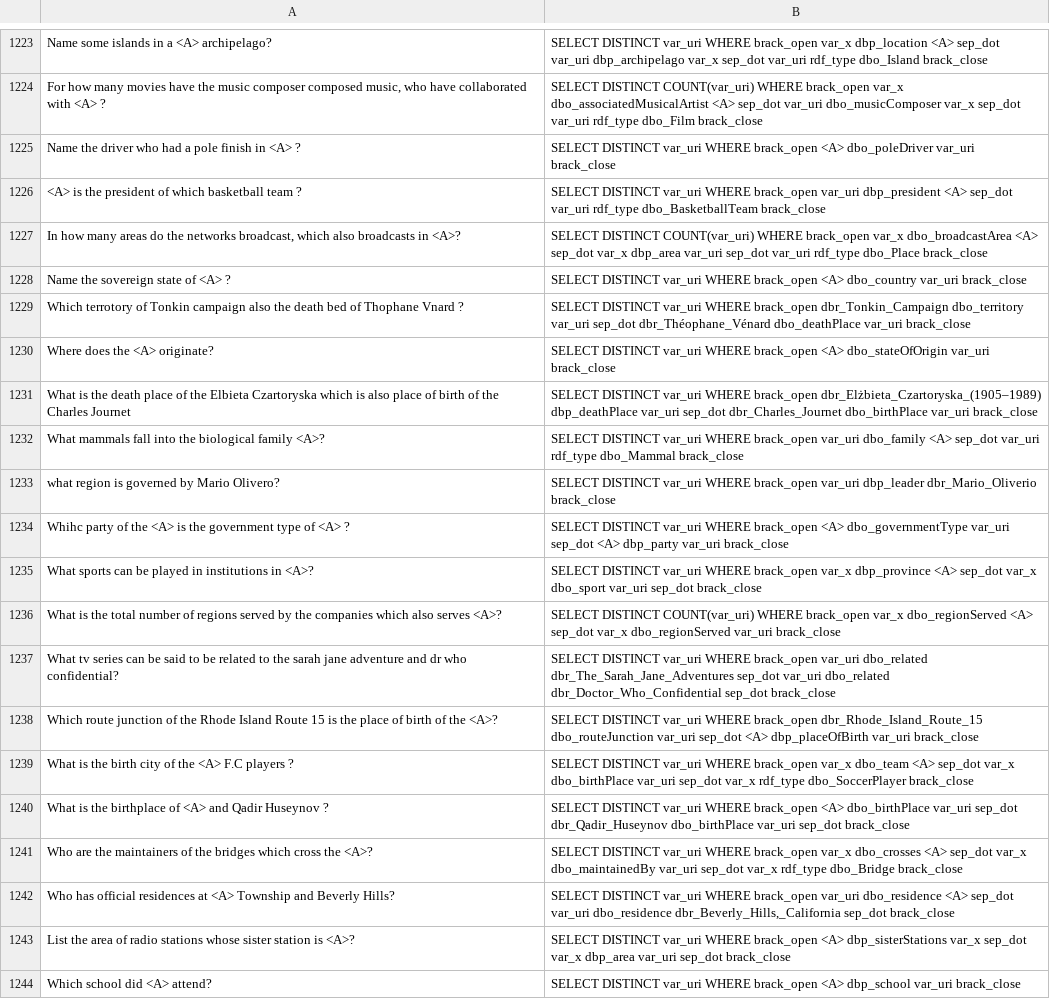
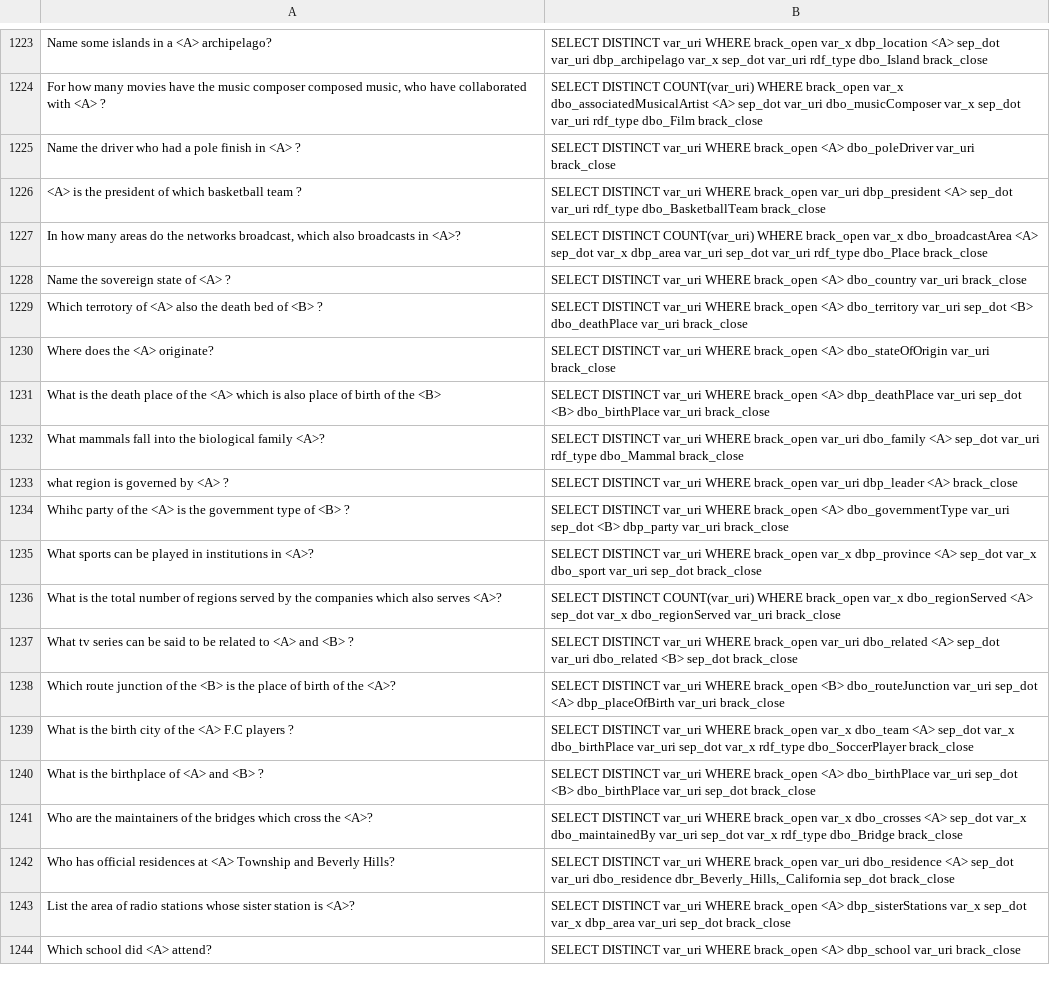
Before and after one commit to dice-group/KBQA-PG, a CSV file: KBQA/datasets/placeholder_csv/lcqald_ph.csv, drawn as a sheet; only a part is shown, gaps mark what is left out; the diff covers the shown part only.

Commit message:
check lcqald_ph 1357/4000

```diff
--- a/KBQA/datasets/placeholder_csv/lcqald_ph.csv
+++ b/KBQA/datasets/placeholder_csv/lcqald_ph.csv
@@ -1228,14 +1228,14 @@ Name the driver who had a pole finish in <A> ?, SELECT DISTINCT var_uri WHERE br
 Name the sovereign state of <A> ?, SELECT DISTINCT var_uri WHERE brack_open <A> dbo_country var_uri brack_close
-Which terrotory of Tonkin campaign also the death bed of Thophane Vnard ?, SELECT DISTINCT var_uri WHERE brack_open dbr_Tonkin_Campaign dbo_territory var_uri sep_dot dbr_Théophane_Vénard dbo_deathPlace var_uri brack_close
+Which terrotory of <A> also the death bed of <B> ?, SELECT DISTINCT var_uri WHERE brack_open <A> dbo_territory var_uri sep_dot <B> dbo_deathPlace var_uri brack_close
 Where does the <A> originate?, SELECT DISTINCT var_uri WHERE brack_open <A> dbo_stateOfOrigin var_uri brack_close
-What is the death place of the Elbieta Czartoryska which is also place of birth of the Charles Journet, SELECT DISTINCT var_uri WHERE brack_open dbr_Elżbieta_Czartoryska_(1905–1989) dbp_deathPlace var_uri sep_dot dbr_Charles_Journet dbo_birthPlace var_uri brack_close
+What is the death place of the <A> which is also place of birth of the <B>, SELECT DISTINCT var_uri WHERE brack_open <A> dbp_deathPlace var_uri sep_dot <B> dbo_birthPlace var_uri brack_close
 What mammals fall into the biological family <A>?,SELECT DISTINCT var_uri WHERE brack_open var_uri dbo_family <A>  sep_dot var_uri rdf_type dbo_Mammal brack_close
-what region is governed by Mario Olivero?, SELECT DISTINCT var_uri WHERE brack_open var_uri dbp_leader dbr_Mario_Oliverio brack_close
-Whihc party of the <A> is the government type of <A> ?, SELECT DISTINCT var_uri WHERE brack_open <A> dbo_governmentType var_uri sep_dot <A> dbp_party var_uri brack_close
+what region is governed by <A> ?, SELECT DISTINCT var_uri WHERE brack_open var_uri dbp_leader <A> brack_close
+Whihc party of the <A> is the government type of <B> ?, SELECT DISTINCT var_uri WHERE brack_open <A> dbo_governmentType var_uri sep_dot <B> dbp_party var_uri brack_close
 What sports can be played in institutions in <A>?,SELECT DISTINCT var_uri WHERE brack_open var_x dbp_province <A> sep_dot var_x dbo_sport var_uri  sep_dot brack_close
 What is the total number of regions served by the companies which also serves <A>?, SELECT DISTINCT COUNT(var_uri) WHERE brack_open var_x dbo_regionServed <A> sep_dot var_x dbo_regionServed var_uri brack_close
-What tv series can be said to be related to the sarah jane adventure and dr who confidential?,SELECT DISTINCT var_uri WHERE brack_open var_uri dbo_related dbr_The_Sarah_Jane_Adventures sep_dot var_uri dbo_related dbr_Doctor_Who_Confidential sep_dot brack_close
-Which route junction of the Rhode Island Route 15 is the place of birth of the <A>?, SELECT DISTINCT var_uri WHERE brack_open dbr_Rhode_Island_Route_15 dbo_routeJunction var_uri sep_dot <A> dbp_placeOfBirth var_uri brack_close
+What tv series can be said to be related to <A> and <B> ?,SELECT DISTINCT var_uri WHERE brack_open var_uri dbo_related <A> sep_dot var_uri dbo_related <B> sep_dot brack_close
+Which route junction of the <B> is the place of birth of the <A>?, SELECT DISTINCT var_uri WHERE brack_open <B> dbo_routeJunction var_uri sep_dot <A> dbp_placeOfBirth var_uri brack_close
 What is the birth city of the <A> F.C players ?,SELECT DISTINCT var_uri WHERE brack_open var_x dbo_team <A> sep_dot var_x dbo_birthPlace var_uri  sep_dot var_x rdf_type dbo_SoccerPlayer brack_close
-What is the birthplace of <A> and Qadir Huseynov ?,SELECT DISTINCT var_uri WHERE brack_open <A> dbo_birthPlace var_uri sep_dot dbr_Qadir_Huseynov dbo_birthPlace var_uri sep_dot brack_close
+What is the birthplace of <A> and <B> ?,SELECT DISTINCT var_uri WHERE brack_open <A> dbo_birthPlace var_uri sep_dot <B> dbo_birthPlace var_uri sep_dot brack_close
 Who are the maintainers of the bridges which cross the <A>?,SELECT DISTINCT var_uri WHERE brack_open var_x dbo_crosses <A> sep_dot var_x dbo_maintainedBy var_uri  sep_dot var_x rdf_type dbo_Bridge brack_close
```
Also changed, not shown: 11 added rows, 11 removed rows and 78 edited cells elsewhere in this file.
